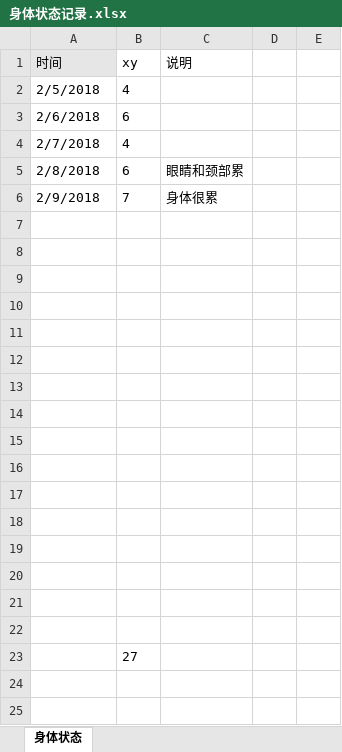
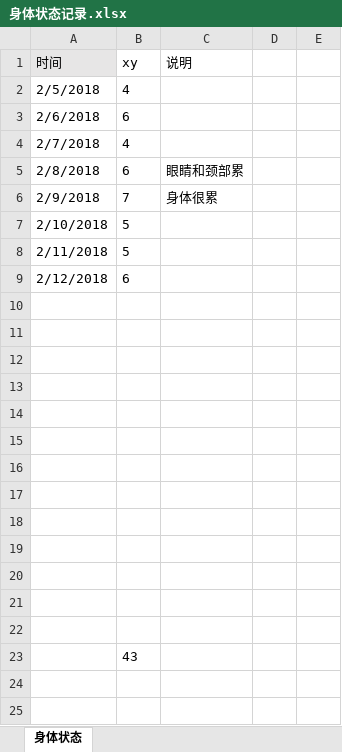
Before and after one commit to OOCC/PlanGIt, an Excel workbook: Personal/xueyu/身体状态记录.xlsx, sheet 身体状态, drawn as a sheet; only a part is shown; values as stored, in another font and other column widths than the file's, no borders; charts and pictures and table styles not drawn; removed rows and columns are numbered as before the commit, all else as after; the diff names each change by its address in the sheet, - before the commit and + after, or states it on an @@ line.

Commit message:
[physical status] update

```diff
--- a/Personal/xueyu/身体状态记录.xlsx (sheet 身体状态)
+++ b/Personal/xueyu/身体状态记录.xlsx (sheet 身体状态)
+row 7: 2/10/2018 | 5
+row 8: 2/11/2018 | 5
+row 9: 2/12/2018 | 6
-row 20: (empty)
-row 21: (empty)
-row 22: (empty)
-B23 (xy): 27
+B23 (xy): 43
```
Also changed, not shown: charts or pictures.
